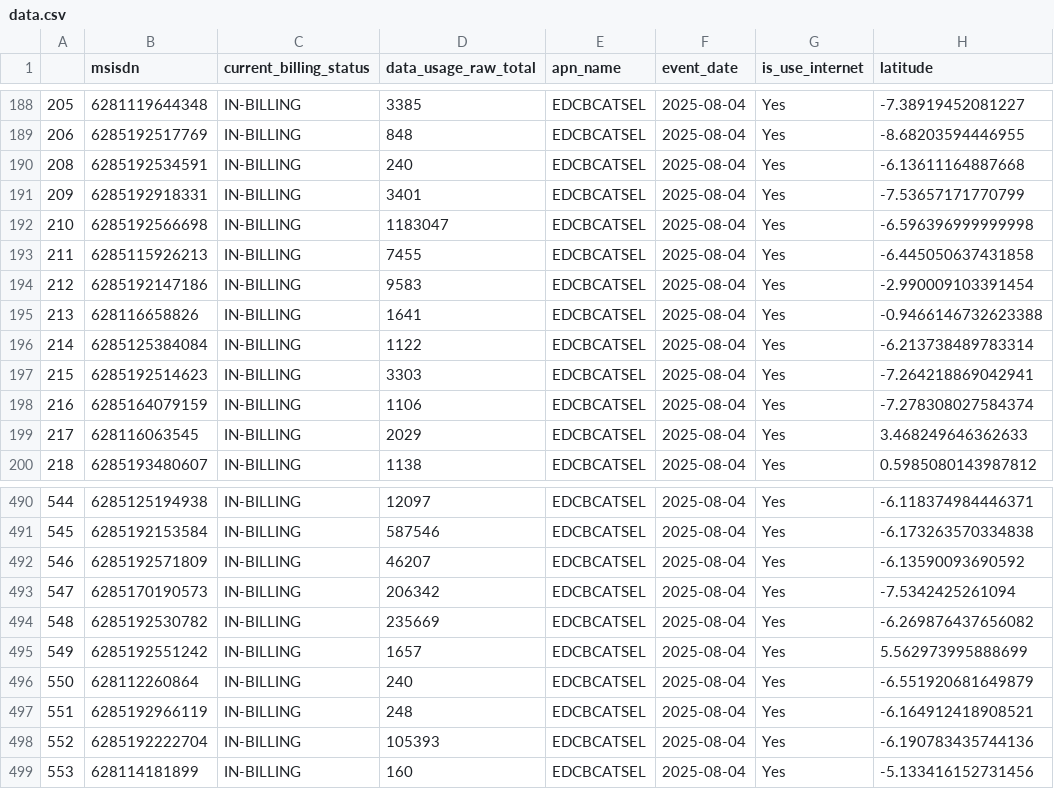
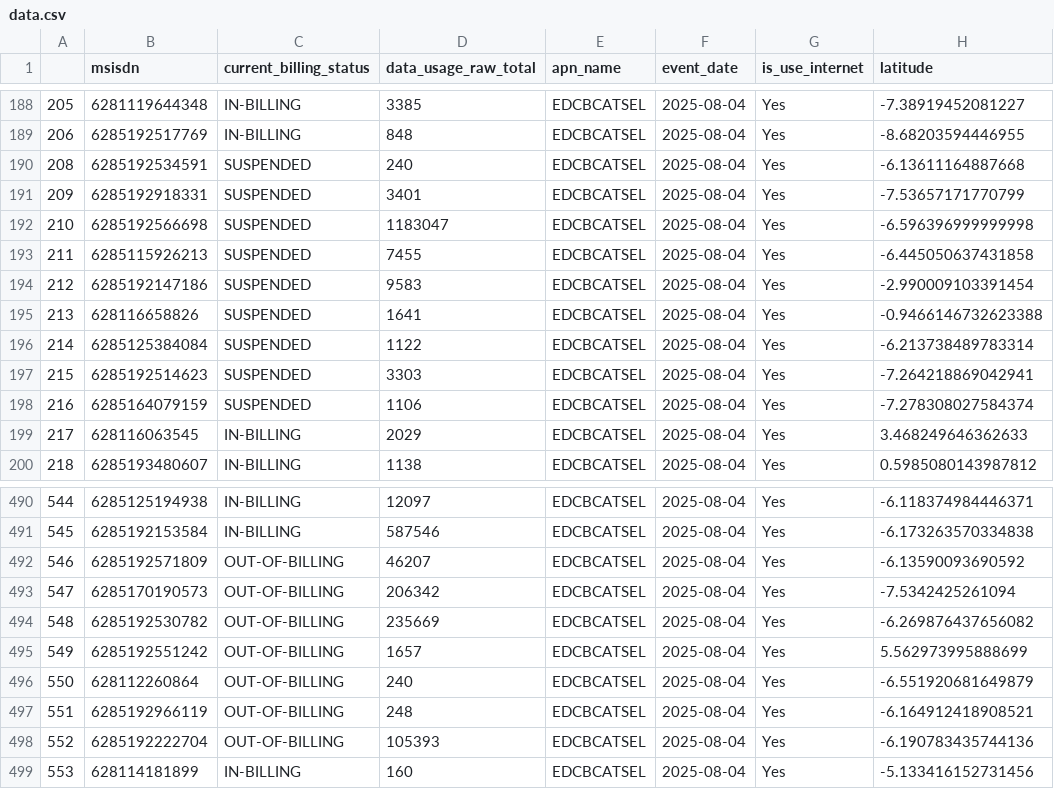
Before and after one commit to YobelSahala/dashboard-with-mapbox, a CSV file: data.csv, drawn as a sheet; only a part is shown, gaps mark what is left out; the diff covers the shown part only; the diff names each change by its address in the sheet, - before the commit and + after, or states it on an @@ line.

Commit message:
feat: modify data to demonstrate mapbox legends

```diff
--- a/data.csv
+++ b/data.csv
-C190:C198 (current_billing_status): IN-BILLING
+C190:C198 (current_billing_status): SUSPENDED
-C492:C498 (current_billing_status): IN-BILLING
+C492:C498 (current_billing_status): OUT-OF-BILLING
```
Also changed, not shown: 6 edited cells elsewhere in this file.
